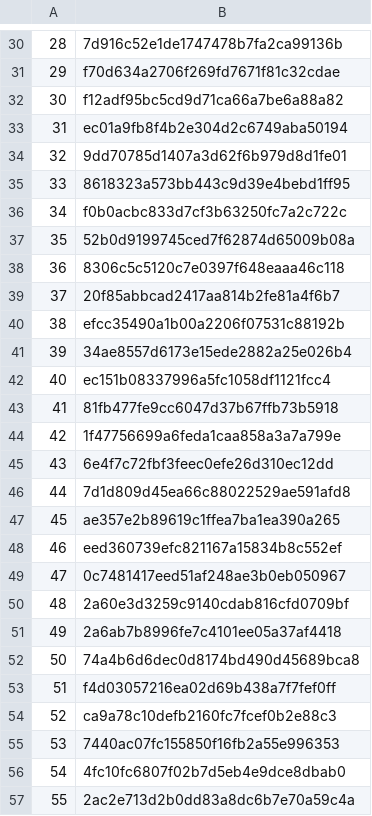
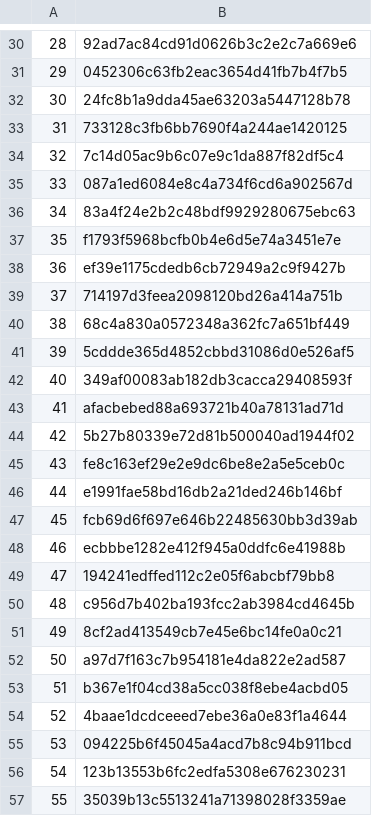
Before and after one commit to logicalclocks/hopsworks-tutorials, a CSV file: advanced_tutorials/nyc_taxi_fares/new_ride_ids.csv, drawn as a sheet; only a part is shown, gaps mark what is left out; the diff covers the shown part only.

```diff
--- a/advanced_tutorials/nyc_taxi_fares/new_ride_ids.csv
+++ b/advanced_tutorials/nyc_taxi_fares/new_ride_ids.csv
@@ -30,28 +30,28 @@
-28,7d916c52e1de1747478b7fa2ca99136b
-29,f70d634a2706f269fd7671f81c32cdae
-30,f12adf95bc5cd9d71ca66a7be6a88a82
-31,ec01a9fb8f4b2e304d2c6749aba50194
-32,9dd70785d1407a3d62f6b979d8d1fe01
-33,8618323a573bb443c9d39e4bebd1ff95
-34,f0b0acbc833d7cf3b63250fc7a2c722c
-35,52b0d9199745ced7f62874d65009b08a
-36,8306c5c5120c7e0397f648eaaa46c118
-37,20f85abbcad2417aa814b2fe81a4f6b7
-38,efcc35490a1b00a2206f07531c88192b
-39,34ae8557d6173e15ede2882a25e026b4
-40,ec151b08337996a5fc1058df1121fcc4
-41,81fb477fe9cc6047d37b67ffb73b5918
-42,1f47756699a6feda1caa858a3a7a799e
-43,6e4f7c72fbf3feec0efe26d310ec12dd
-44,7d1d809d45ea66c88022529ae591afd8
-45,ae357e2b89619c1ffea7ba1ea390a265
-46,eed360739efc821167a15834b8c552ef
-47,0c7481417eed51af248ae3b0eb050967
-48,2a60e3d3259c9140cdab816cfd0709bf
-49,2a6ab7b8996fe7c4101ee05a37af4418
-50,74a4b6d6dec0d8174bd490d45689bca8
-51,f4d03057216ea02d69b438a7f7fef0ff
-52,ca9a78c10defb2160fc7fcef0b2e88c3
-53,7440ac07fc155850f16fb2a55e996353
-54,4fc10fc6807f02b7d5eb4e9dce8dbab0
-55,2ac2e713d2b0dd83a8dc6b7e70a59c4a
+28,92ad7ac84cd91d0626b3c2e2c7a669e6
+29,0452306c63fb2eac3654d41fb7b4f7b5
+30,24fc8b1a9dda45ae63203a5447128b78
+31,733128c3fb6bb7690f4a244ae1420125
+32,7c14d05ac9b6c07e9c1da887f82df5c4
+33,087a1ed6084e8c4a734f6cd6a902567d
+34,83a4f24e2b2c48bdf9929280675ebc63
+35,f1793f5968bcfb0b4e6d5e74a3451e7e
+36,ef39e1175cdedb6cb72949a2c9f9427b
+37,714197d3feea2098120bd26a414a751b
+38,68c4a830a0572348a362fc7a651bf449
+39,5cddde365d4852cbbd31086d0e526af5
+40,349af00083ab182db3cacca29408593f
+41,afacbebed88a693721b40a78131ad71d
+42,5b27b80339e72d81b500040ad1944f02
+43,fe8c163ef29e2e9dc6be8e2a5e5ceb0c
+44,e1991fae58bd16db2a21ded246b146bf
+45,fcb69d6f697e646b22485630bb3d39ab
+46,ecbbbe1282e412f945a0ddfc6e41988b
+47,194241edffed112c2e05f6abcbf79bb8
+48,c956d7b402ba193fcc2ab3984cd4645b
+49,8cf2ad413549cb7e45e6bc14fe0a0c21
+50,a97d7f163c7b954181e4da822e2ad587
+51,b367e1f04cd38a5cc038f8ebe4acbd05
+52,4baae1dcdceeed7ebe36a0e83f1a4644
+53,094225b6f45045a4acd7b8c94b911bcd
+54,123b13553b6fc2edfa5308e676230231
+55,35039b13c5513241a71398028f3359ae
```
Also changed, not shown: 72 edited cells elsewhere in this file, 13 other files.
